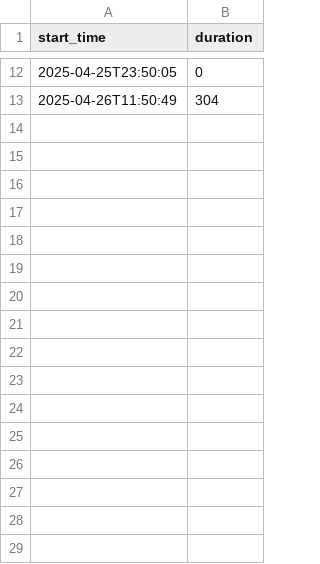
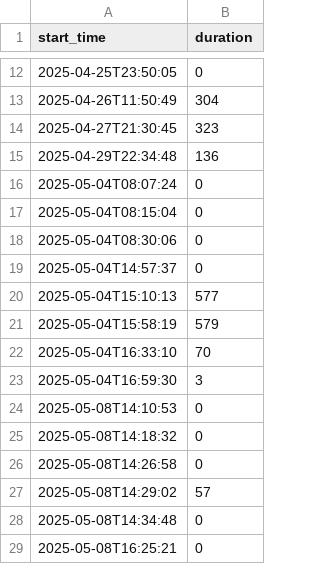
Before and after one commit to johnjuly/focused, a CSV file: focus_data.csv, drawn as a sheet; only a part is shown, gaps mark what is left out; the diff names each change by its address in the sheet, - before the commit and + after, or states it on an @@ line.

```diff
--- a/focus_data.csv
+++ b/focus_data.csv
+row 14: 2025-04-27T21:30:45 | 323
+row 15: 2025-04-29T22:34:48 | 136
+row 16: 2025-05-04T08:07:24 | 0
+row 17: 2025-05-04T08:15:04 | 0
+row 18: 2025-05-04T08:30:06 | 0
+row 19: 2025-05-04T14:57:37 | 0
+row 20: 2025-05-04T15:10:13 | 577
+row 21: 2025-05-04T15:58:19 | 579
+row 22: 2025-05-04T16:33:10 | 70
+row 23: 2025-05-04T16:59:30 | 3
+row 24: 2025-05-08T14:10:53 | 0
+row 25: 2025-05-08T14:18:32 | 0
+row 26: 2025-05-08T14:26:58 | 0
+row 27: 2025-05-08T14:29:02 | 57
+row 28: 2025-05-08T14:34:48 | 0
+row 29: 2025-05-08T16:25:21 | 0
```
Also changed, not shown: 17 other files.
